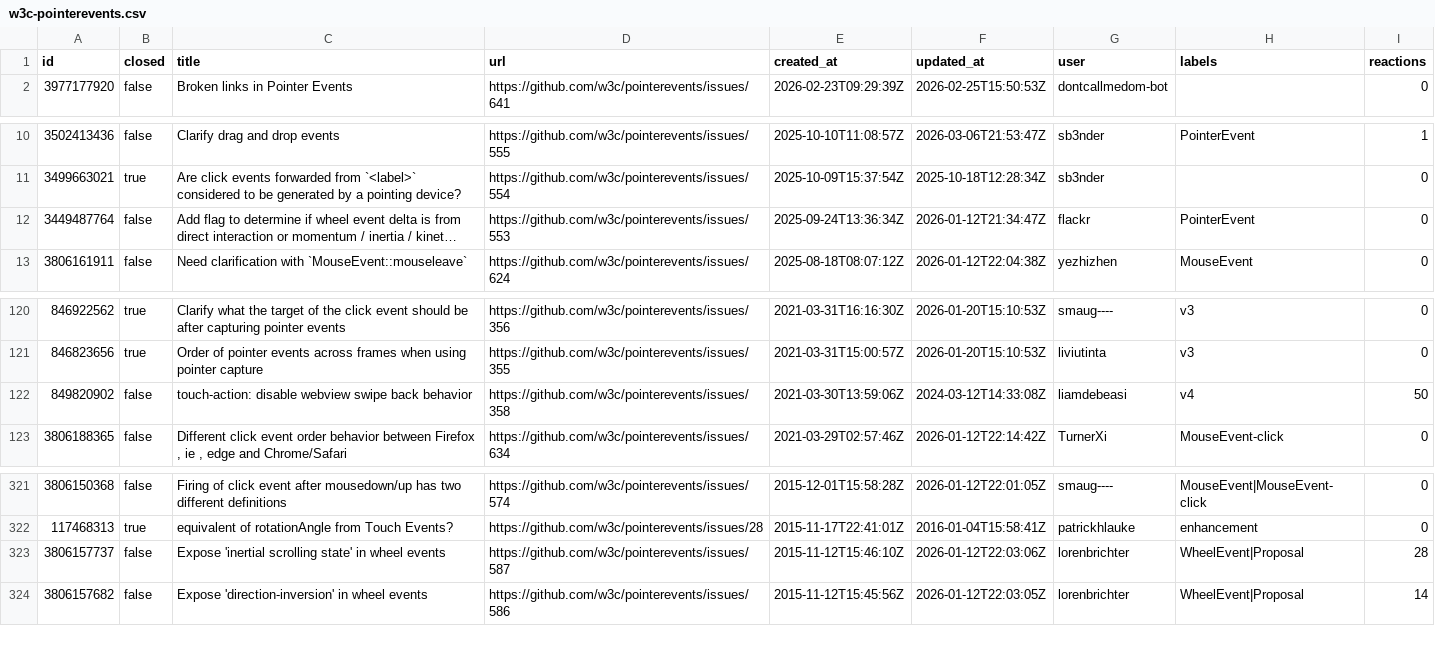
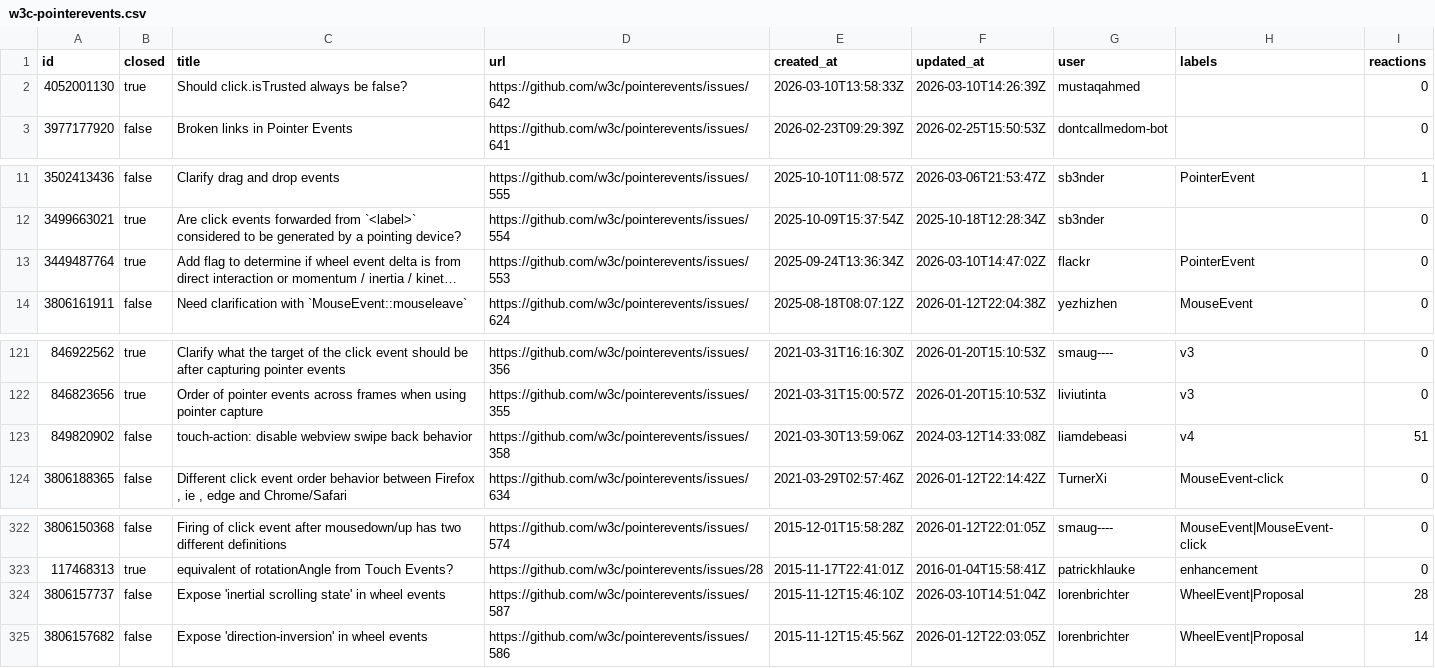
Before and after one commit to hsinyi/compat-utils, a CSV file: output/w3c-pointerevents.csv, drawn as a sheet; only a part is shown, gaps mark what is left out; long unchanged cells end in …; addresses are those after the commit; the diff names each change by its address in the sheet, - before the commit and + after, or states it on an @@ line.

```diff
--- a/output/w3c-pointerevents.csv
+++ b/output/w3c-pointerevents.csv
+row 2: 4052001130 | true | Should click.isTrusted always be false? | https://github.com/w3c/pointerevents/issues/642 | 2026-03-10T13:58:33Z | 2026-03-10T14:26:39Z | mustaqahmed |  | 0
-B13 (closed): false
+B13 (closed): true
-F13 (updated_at): 2026-01-12T21:34:47Z
+F13 (updated_at): 2026-03-10T14:47:02Z
-I123 (reactions): 50
+I123 (reactions): 51
-F324 (updated_at): 2026-01-12T22:03:06Z
+F324 (updated_at): 2026-03-10T14:51:04Z
```
Also changed, not shown: output/all-comments.csv, output/mozilla-standards-positions.csv, 11 other files.
